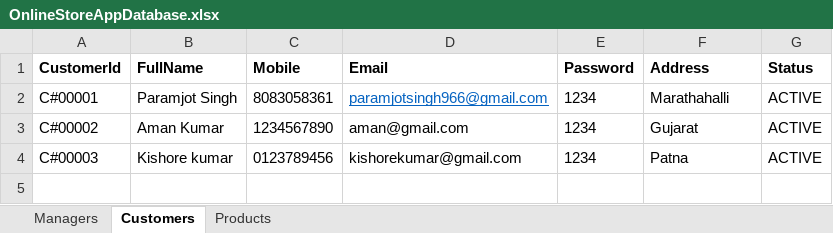
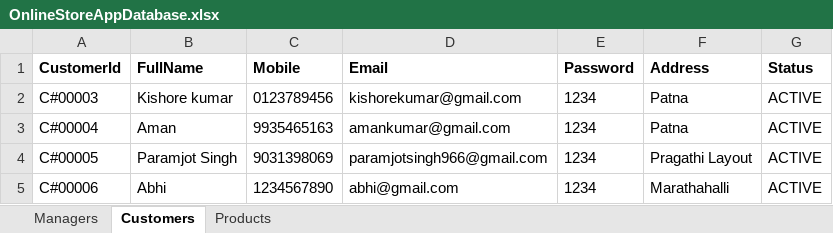
Before and after one commit to LuckySingh1234/OnlineStoreAppBackendAPI, an Excel workbook: data/OnlineStoreAppDatabase.xlsx, sheet Customers, drawn as a sheet; values as stored, in another font and other column widths than the file's, no borders; removed rows and columns are numbered as before the commit, all else as after; the diff names each change by its address in the sheet, - before the commit and + after, or states it on an @@ line.

Commit message:
Added backend API's for customer signin and signout

```diff
--- a/data/OnlineStoreAppDatabase.xlsx (sheet Customers)
+++ b/data/OnlineStoreAppDatabase.xlsx (sheet Customers)
-row 2: C#00001 | Paramjot Singh | 8083058361 | paramjotsingh966@gmail.com | 1234 | Marathahalli | ACTIVE
-row 3: C#00002 | Aman Kumar | 1234567890 | aman@gmail.com | 1234 | Gujarat | ACTIVE
+row 3: C#00004 | Aman | 9935465163 | amankumar@gmail.com | 1234 | Patna | ACTIVE
+row 4: C#00005 | Paramjot Singh | 9031398069 | paramjotsingh966@gmail.com | 1234 | Pragathi Layout | ACTIVE
+row 5: C#00006 | Abhi | 1234567890 | abhi@gmail.com | 1234 | Marathahalli | ACTIVE
```
Also changed, not shown: 2 other files.
